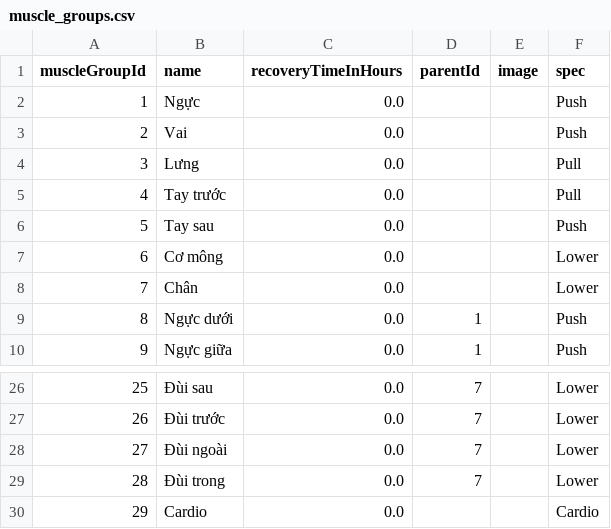
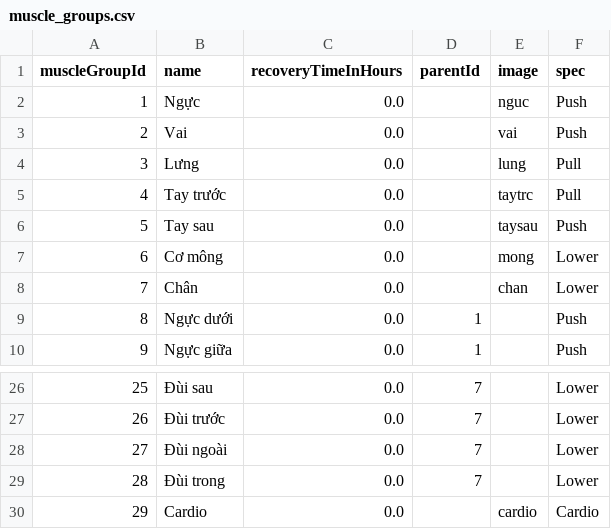
Before and after one commit to sinpru/FitnestX, a CSV file: app/src/main/assets/muscle_groups.csv, drawn as a sheet; only a part is shown, gaps mark what is left out.

```diff
--- a/app/src/main/assets/muscle_groups.csv
+++ b/app/src/main/assets/muscle_groups.csv
@@ -1,9 +1,9 @@
 muscleGroupId,name,recoveryTimeInHours,parentId,image,spec
-1,Ngực,0.0,,,Push
-2,Vai,0.0,,,Push
-3,Lưng,0.0,,,Pull
-4,Tay trước,0.0,,,Pull
-5,Tay sau,0.0,,,Push
-6,Cơ mông,0.0,,,Lower
-7,Chân,0.0,,,Lower
+1,Ngực,0.0,,nguc,Push
+2,Vai,0.0,,vai,Push
+3,Lưng,0.0,,lung,Pull
+4,Tay trước,0.0,,taytrc,Pull
+5,Tay sau,0.0,,taysau,Push
+6,Cơ mông,0.0,,mong,Lower
+7,Chân,0.0,,chan,Lower
 8,Ngực dưới,0.0,1,,Push
@@ -29,2 +29,2 @@ muscleGroupId,name,recoveryTimeInHours,parentId,image,spec
 28,Đùi trong,0.0,7,,Lower
-29,Cardio,0.0,,,Cardio
+29,Cardio,0.0,,cardio,Cardio
```
Also changed, not shown: app/src/main/assets/exercises.csv, 14 other files.
